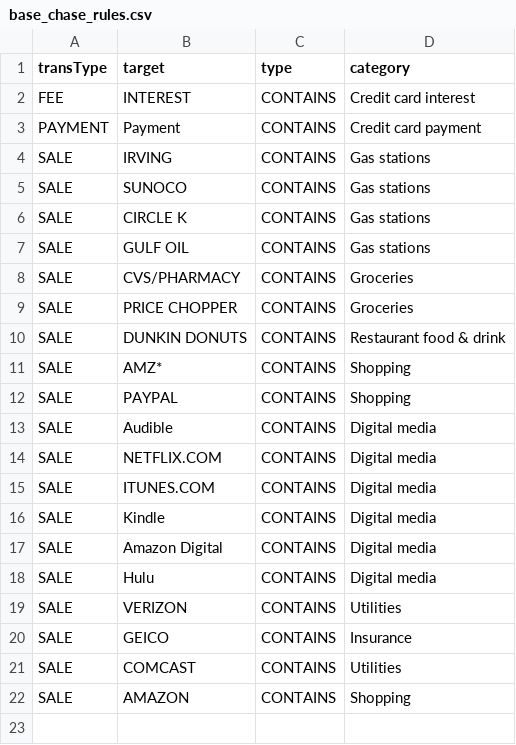
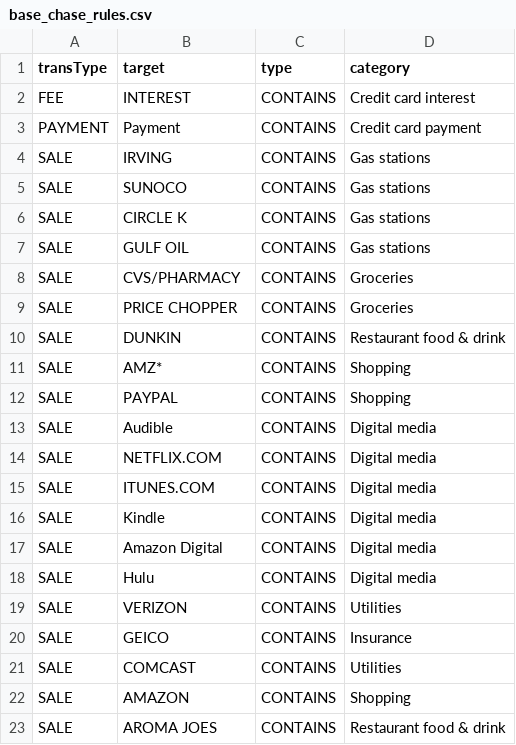
Before and after one commit to jwalthour/moneybuckets, a CSV file: configuration/base_chase_rules.csv, drawn as a sheet.

Commit message:
Rule updates from this past week

```diff
--- a/configuration/base_chase_rules.csv
+++ b/configuration/base_chase_rules.csv
@@ -9,3 +9,3 @@ SALE,"CVS/PHARMACY",CONTAINS,"Groceries"
 SALE,"PRICE CHOPPER",CONTAINS,"Groceries"
-SALE,"DUNKIN DONUTS",CONTAINS,"Restaurant food & drink"
+SALE,"DUNKIN",CONTAINS,"Restaurant food & drink"
 SALE,"AMZ*",CONTAINS,"Shopping"
@@ -22 +22,2 @@ SALE,"COMCAST",CONTAINS,"Utilities"
 SALE,"AMAZON",CONTAINS,"Shopping"
+SALE,"AROMA JOES",CONTAINS,"Restaurant food & drink"
```
Also changed, not shown: 1 other file.
